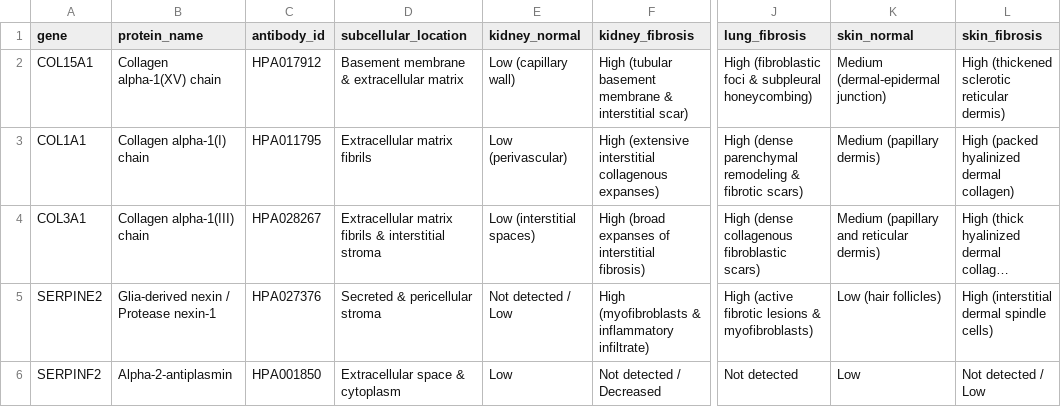
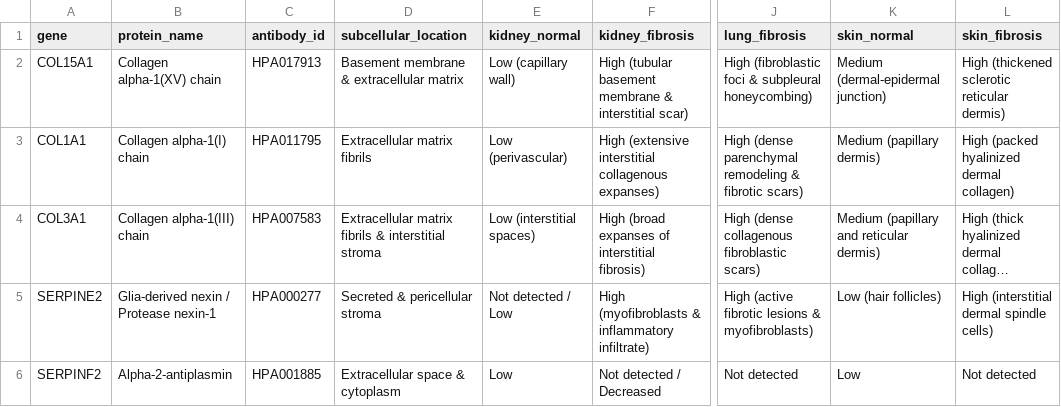
Before and after one commit to stephenrodrick17-cloud/CSIR-project-, a CSV file: results/hub_genes_hpa_ihc_validation_5genes.csv, drawn as a sheet; only a part is shown, gaps mark what is left out; long unchanged cells end in …; the diff names each change by its address in the sheet, - before the commit and + after, or states it on an @@ line.

```diff
--- a/results/hub_genes_hpa_ihc_validation_5genes.csv
+++ b/results/hub_genes_hpa_ihc_validation_5genes.csv
-C2 (antibody_id): HPA017912
+C2 (antibody_id): HPA017913
-C4 (antibody_id): HPA028267
+C4 (antibody_id): HPA007583
-C5 (antibody_id): HPA027376
+C5 (antibody_id): HPA000277
-C6 (antibody_id): HPA001850
+C6 (antibody_id): HPA001885
-L6 (skin_fibrosis): Not detected / Low
+L6 (skin_fibrosis): Not detected
```
Also changed, not shown: results/hub_genes_hpa_ihc_validation_9genes.csv, 5 other files.
